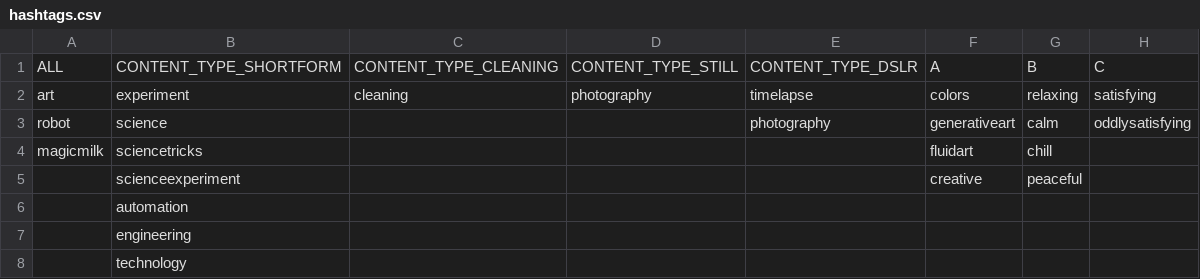
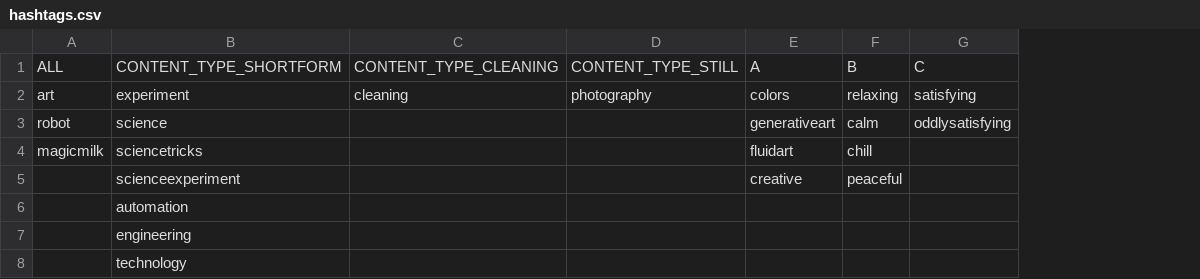
Before and after one commit to GKStretton/milkelangelo, a CSV file: resources/social_text/hashtags.csv, drawn as a sheet; the diff names each change by its address in the sheet, - before the commit and + after, or states it on an @@ line.

Commit message:
add webcam still selection and remove dslr code

```diff
--- a/resources/social_text/hashtags.csv
+++ b/resources/social_text/hashtags.csv
-column E, rows 1-3: CONTENT_TYPE_DSLR | timelapse | photography
```
Also changed, not shown: 48 other files.
